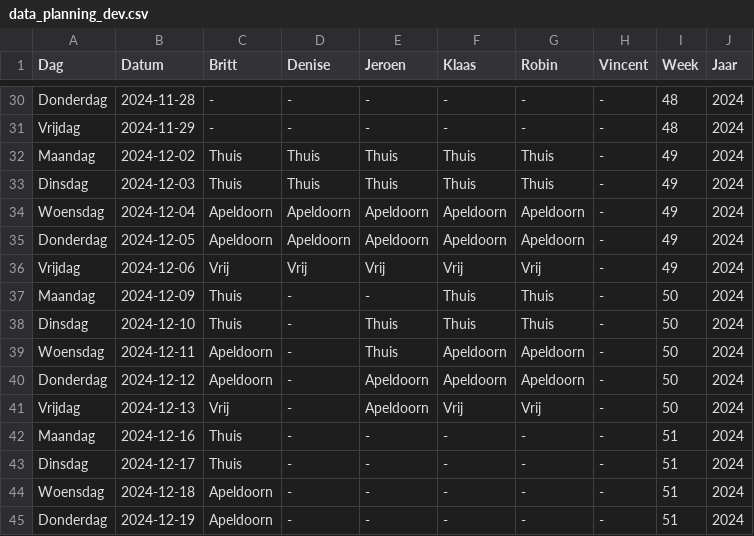
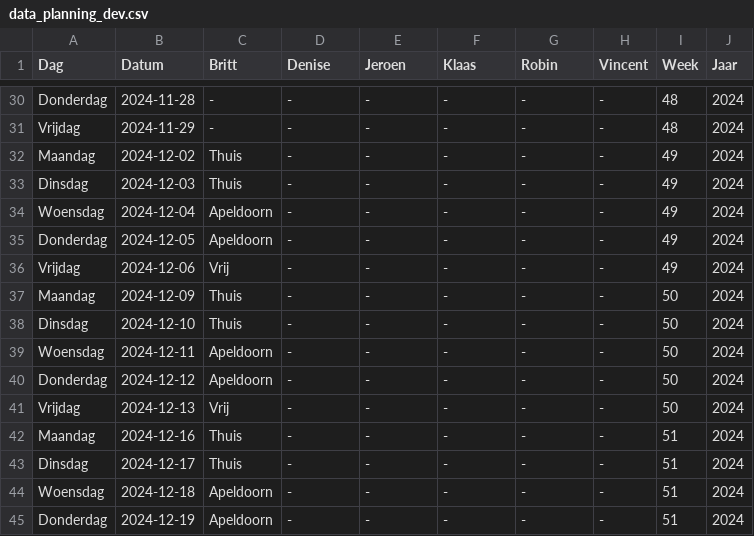
Before and after one commit to Britttvg/planning-tool, a CSV file: src/data/data_planning_dev.csv, drawn as a sheet; only a part is shown, gaps mark what is left out.

Commit message:
Update CSV file src/data/data_planning_dev.csv for week 50

```diff
--- a/src/data/data_planning_dev.csv
+++ b/src/data/data_planning_dev.csv
@@ -31,12 +31,12 @@ Donderdag,2024-11-28,-,-,-,-,-,-,48,2024
 Vrijdag,2024-11-29,-,-,-,-,-,-,48,2024
-Maandag,2024-12-02,Thuis,Thuis,Thuis,Thuis,Thuis,-,49,2024
-Dinsdag,2024-12-03,Thuis,Thuis,Thuis,Thuis,Thuis,-,49,2024
-Woensdag,2024-12-04,Apeldoorn,Apeldoorn,Apeldoorn,Apeldoorn,Apeldoorn,-,49,2024
-Donderdag,2024-12-05,Apeldoorn,Apeldoorn,Apeldoorn,Apeldoorn,Apeldoorn,-,49,2024
-Vrijdag,2024-12-06,Vrij,Vrij,Vrij,Vrij,Vrij,-,49,2024
-Maandag,2024-12-09,Thuis,-,-,Thuis,Thuis,-,50,2024
-Dinsdag,2024-12-10,Thuis,-,Thuis,Thuis,Thuis,-,50,2024
-Woensdag,2024-12-11,Apeldoorn,-,Thuis,Apeldoorn,Apeldoorn,-,50,2024
-Donderdag,2024-12-12,Apeldoorn,-,Apeldoorn,Apeldoorn,Apeldoorn,-,50,2024
-Vrijdag,2024-12-13,Vrij,-,Apeldoorn,Vrij,Vrij,-,50,2024
+Maandag,2024-12-02,Thuis,-,-,-,-,-,49,2024
+Dinsdag,2024-12-03,Thuis,-,-,-,-,-,49,2024
+Woensdag,2024-12-04,Apeldoorn,-,-,-,-,-,49,2024
+Donderdag,2024-12-05,Apeldoorn,-,-,-,-,-,49,2024
+Vrijdag,2024-12-06,Vrij,-,-,-,-,-,49,2024
+Maandag,2024-12-09,Thuis,-,-,-,-,-,50,2024
+Dinsdag,2024-12-10,Thuis,-,-,-,-,-,50,2024
+Woensdag,2024-12-11,Apeldoorn,-,-,-,-,-,50,2024
+Donderdag,2024-12-12,Apeldoorn,-,-,-,-,-,50,2024
+Vrijdag,2024-12-13,Vrij,-,-,-,-,-,50,2024
 Maandag,2024-12-16,Thuis,-,-,-,-,-,51,2024
```
